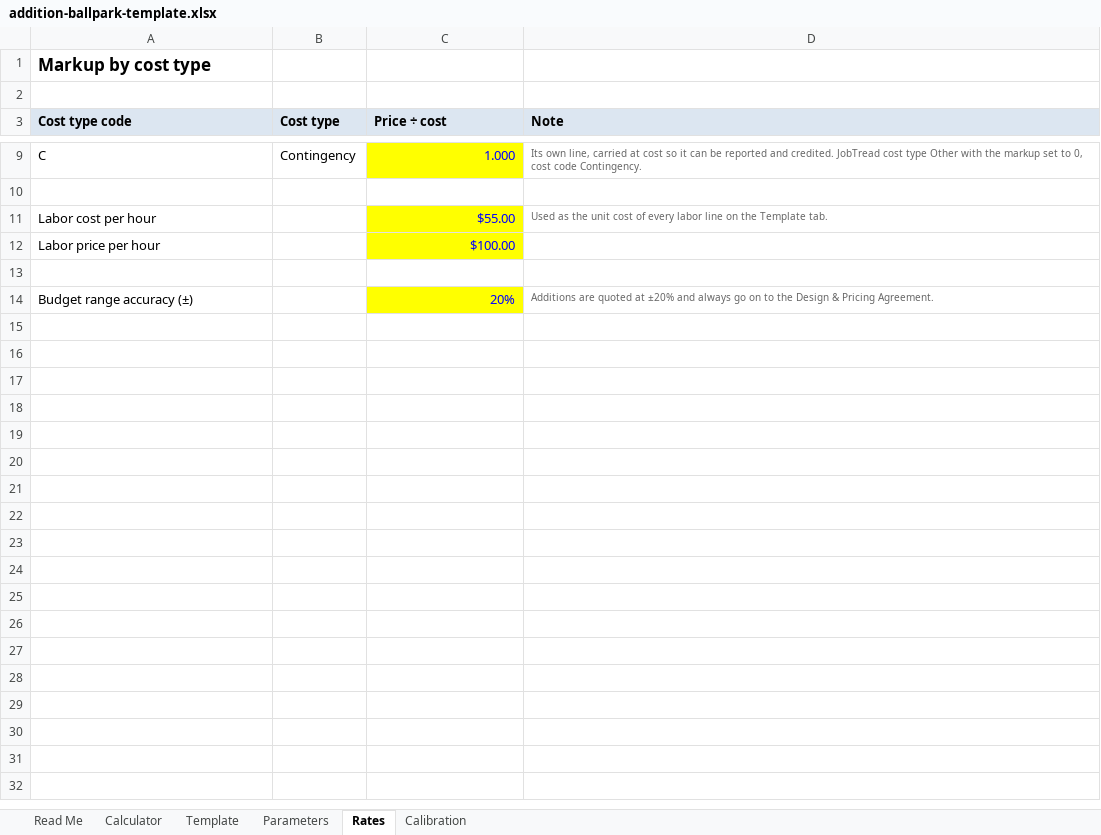
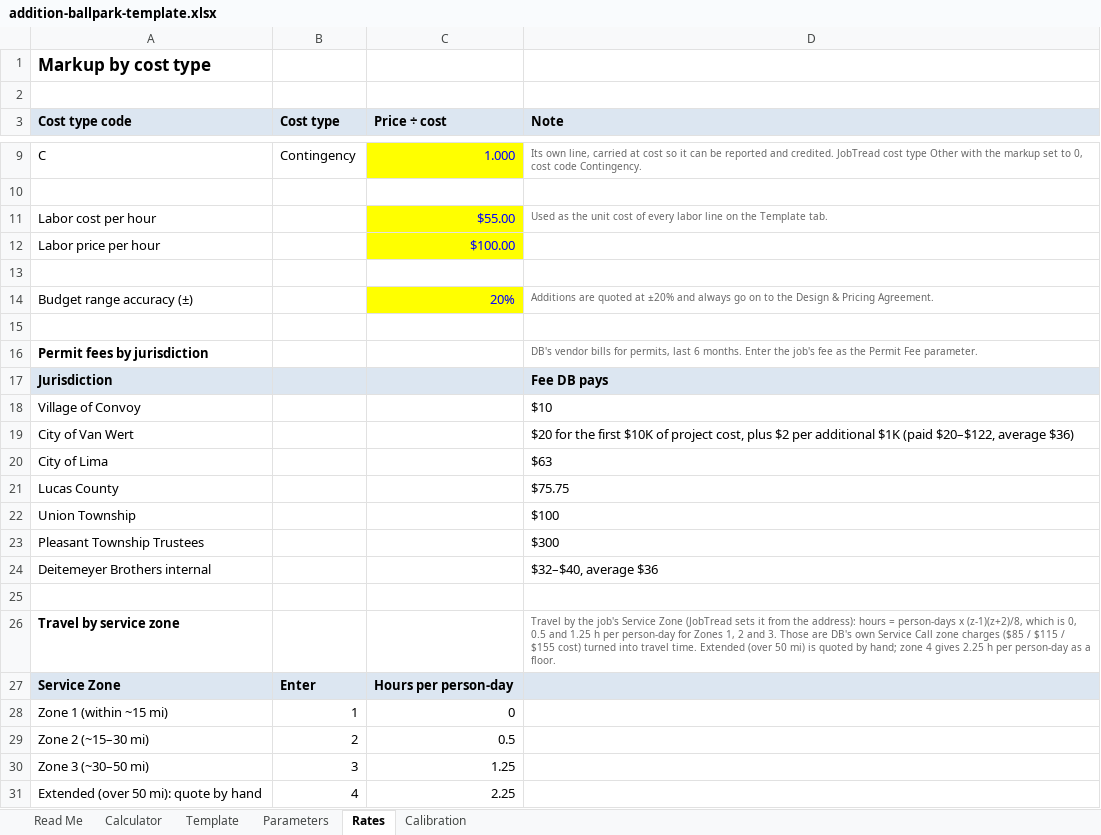
Before and after one commit to bledsoecw/DB-Estimator, an Excel workbook: docs/ballpark/addition-ballpark-template.xlsx, sheet Rates, drawn as a sheet; only a part is shown, gaps mark what is left out; values as stored, in another font and other column widths than the file's, no borders; the diff names each change by its address in the sheet, - before the commit and + after, or states it on an @@ line.

```diff
--- a/docs/ballpark/addition-ballpark-template.xlsx (sheet Rates)
+++ b/docs/ballpark/addition-ballpark-template.xlsx (sheet Rates)
+row 15: (empty)
+row 16: Permit fees by jurisdiction |  |  | DB's vendor bills for permits, last 6 months. Enter the job's fee as the Permit Fee parameter.
+row 17: Jurisdiction |  |  | Fee DB pays
+row 18: Village of Convoy |  |  | $10
+row 19: City of Van Wert |  |  | $20 for the first $10K of project cost, plus $2 per additional $1K (paid $20–$122, average $36)
+row 20: City of Lima |  |  | $63
+row 21: Lucas County |  |  | $75.75
+row 22: Union Township |  |  | $100
+row 23: Pleasant Township Trustees |  |  | $300
+row 24: Deitemeyer Brothers internal |  |  | $32–$40, average $36
+row 25: (empty)
+row 26: Travel by service zone |  |  | Travel by the job's Service Zone (JobTread sets it from the address): hours = person-days x (z-1)(z+2)/8, which is 0, 0.5 and 1.25 h per person-day for Zones 1, 2 and 3. Those are DB's own Service Call zone charges ($85 / $115 / $155 cost) turned into travel time. Extended (over 50 mi) is quoted by hand; zone 4 gives 2.25 h per person-day as a floor.
+row 27: Service Zone | Enter | Hours per person-day
+row 28: Zone 1 (within ~15 mi) | 1 | 0
+row 29: Zone 2 (~15–30 mi) | 2 | 0.5
+row 30: Zone 3 (~30–50 mi) | 3 | 1.25
+row 31: Extended (over 50 mi): quote by hand | 4 | 2.25
```
Also changed, not shown: sheet Parameters, sheet Template, sheet Calculator, sheet Calibration, formulas that keep their value, docs/ballpark/bathroom-ballpark-template.xlsx, docs/ballpark/kitchen-ballpark-template.xlsx, 22 other files.
